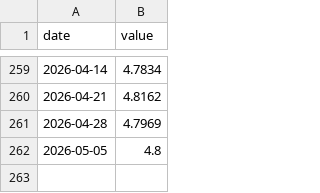
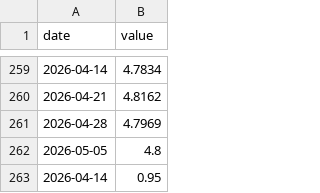
Before and after one commit to aniketkulkarni420/india-risk-monitor, a CSV file: data/history/india_port_dwell_time.csv, drawn as a sheet; only a part is shown, gaps mark what is left out.

Commit message:
ingest(india): scheduled run

```diff
--- a/data/history/india_port_dwell_time.csv
+++ b/data/history/india_port_dwell_time.csv
@@ -262 +262,2 @@ date,value
 2026-05-05,4.8
+2026-04-14,0.95
```
Also changed, not shown: data/history/wacr_repo_spread.csv, 11 other files.
